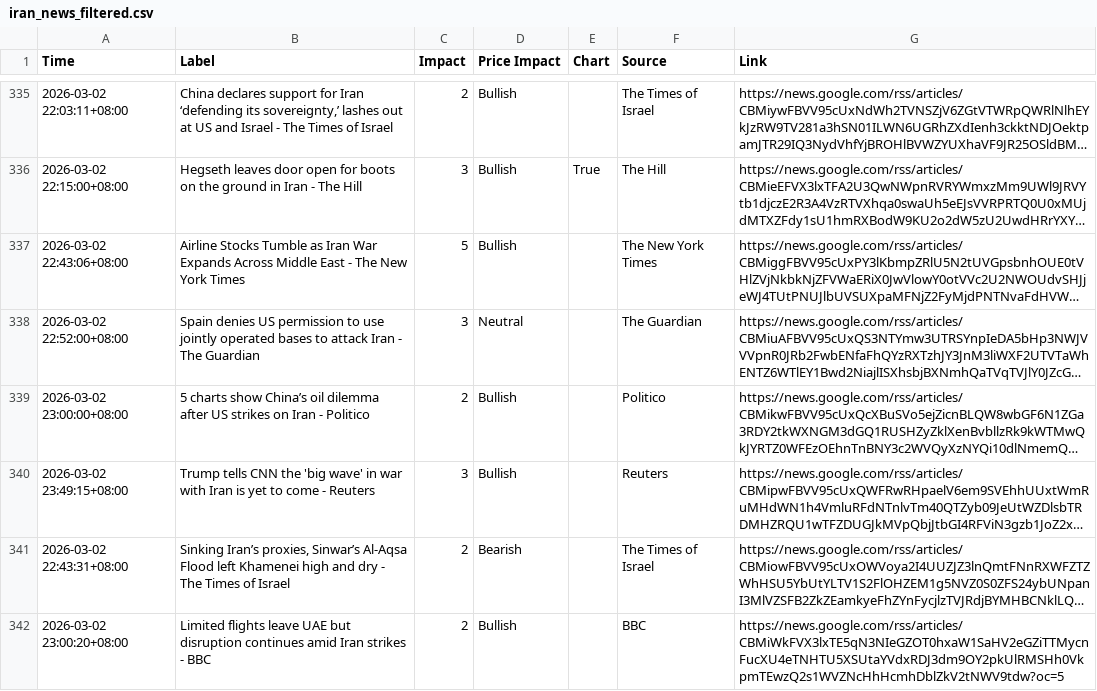
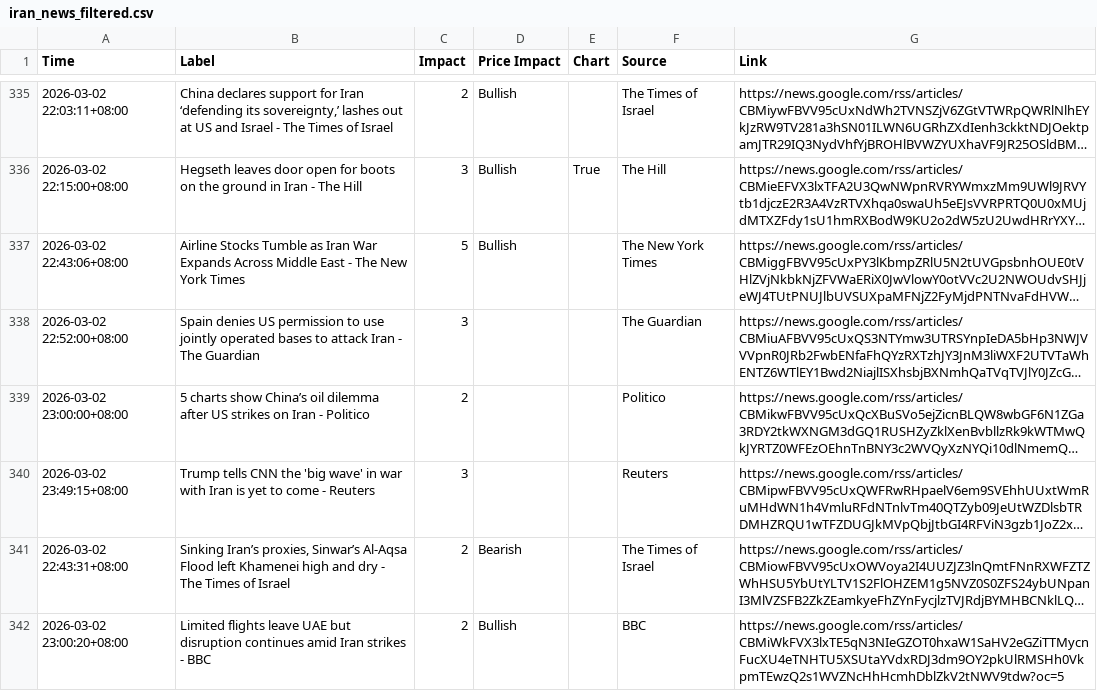
Before and after one commit to ammarr786/Crude_Scout_Data, a CSV file: iran_news_filtered.csv, drawn as a sheet; only a part is shown, gaps mark what is left out; long unchanged cells end in …; the diff names each change by its address in the sheet, - before the commit and + after, or states it on an @@ line.

Commit message:
sync 2026-03-03 14:13Z

```diff
--- a/iran_news_filtered.csv
+++ b/iran_news_filtered.csv
-D338 (Price Impact): Neutral
+D338 (Price Impact): (empty)
-D339:D340 (Price Impact): Bullish
+D339:D340 (Price Impact): (empty)
```
